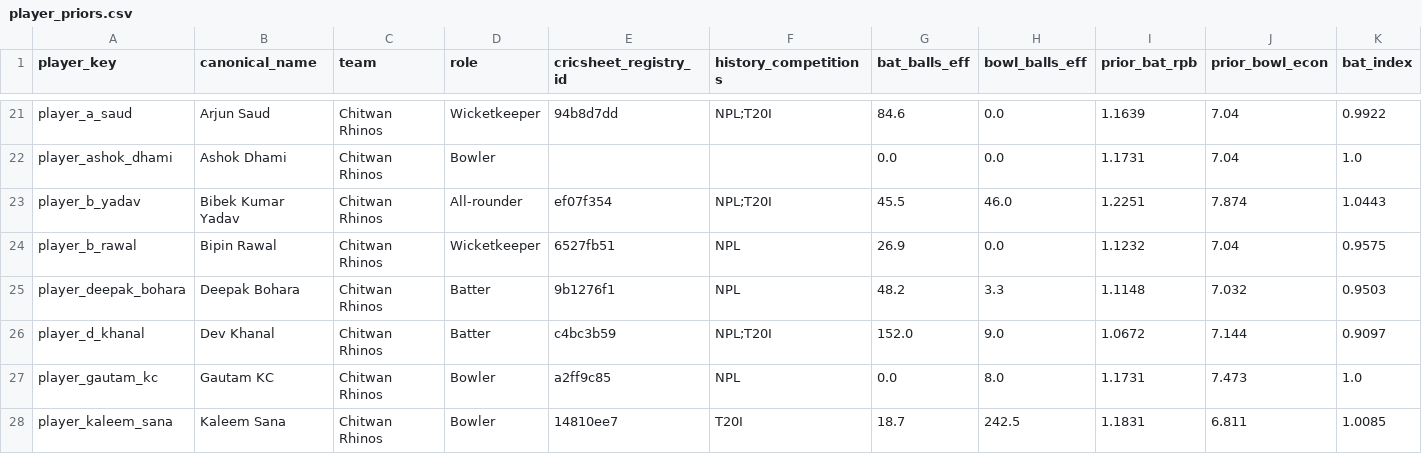
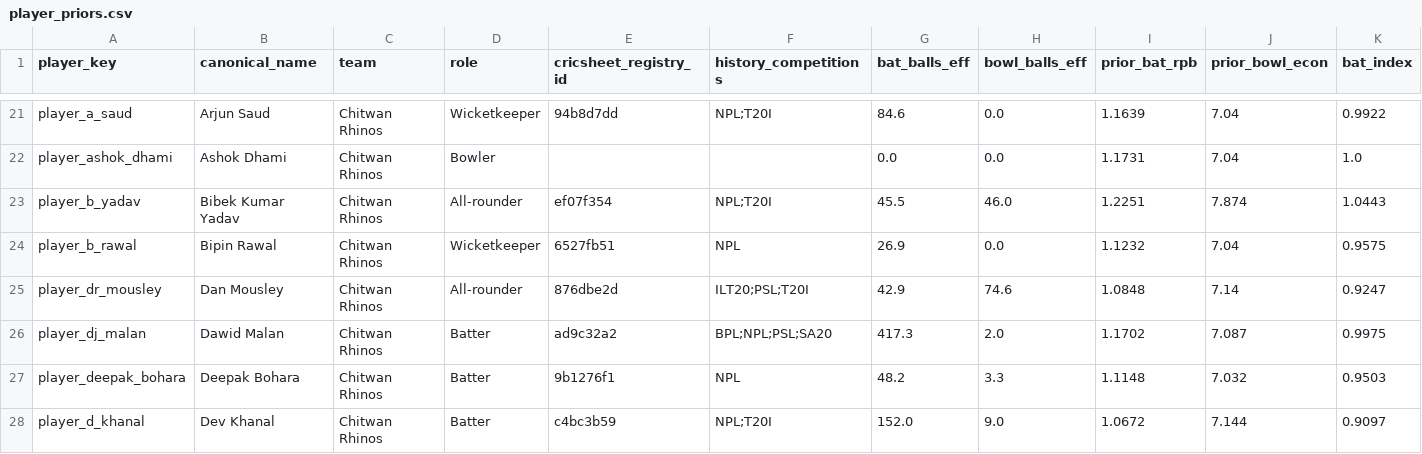
Before and after one commit to Dikshant-Neupane/CricNepal, a CSV file: data/predictions/player_priors.csv, drawn as a sheet; only a part is shown, gaps mark what is left out; the shorter side is filled out with more unchanged rows; rows hold the shown columns only; the diff names each change by its address in the sheet, - before the commit and + after, or states it on an @@ line.

```diff
--- a/data/predictions/player_priors.csv
+++ b/data/predictions/player_priors.csv
+row 25: player_dr_mousley | Dan Mousley | Chitwan Rhinos | All-rounder | 876dbe2d | ILT20;PSL;T20I | 42.9 | 74.6 | 1.0848 | 7.14 | 0.9247
+row 26: player_dj_malan | Dawid Malan | Chitwan Rhinos | Batter | ad9c32a2 | BPL;NPL;PSL;SA20 | 417.3 | 2.0 | 1.1702 | 7.087 | 0.9975
```
Also changed, not shown: data/player_profiles/enriched_players_20260521.csv, data/player_profiles/profile_enrichment_2026-10-24.csv, 6 other files.
